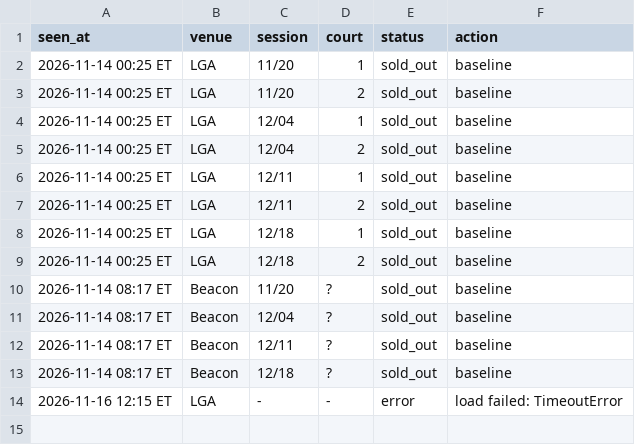
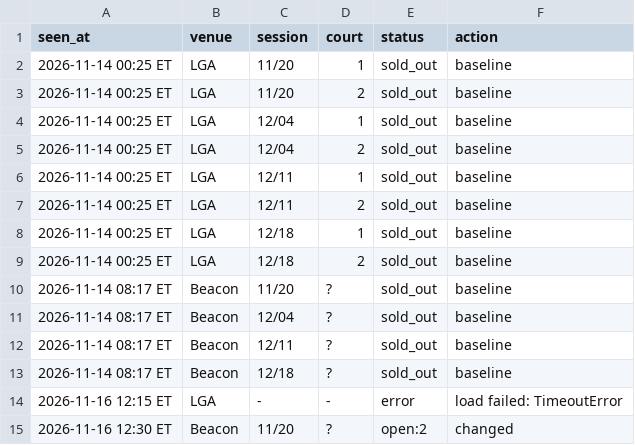
Before and after one commit to MerlinMan5/nyc-urban-vb, a CSV file: sightings.csv, drawn as a sheet.

```diff
--- a/sightings.csv
+++ b/sightings.csv
@@ -14 +14,2 @@ seen_at,venue,session,court,status,action
 2026-11-16 12:15 ET,LGA,-,-,error,load failed: TimeoutError
+2026-11-16 12:30 ET,Beacon,11/20,?,open:2,changed
```
Also changed, not shown: 1 other file.
